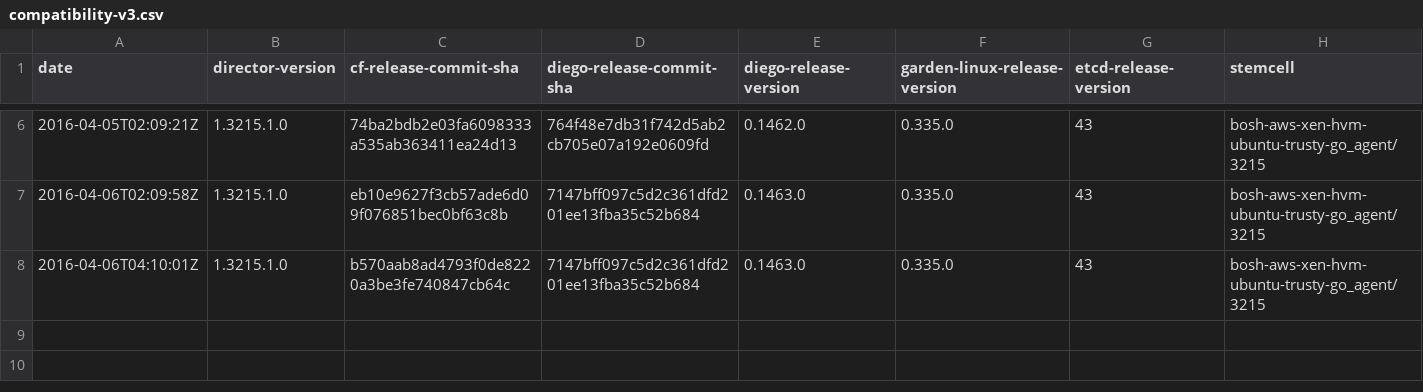
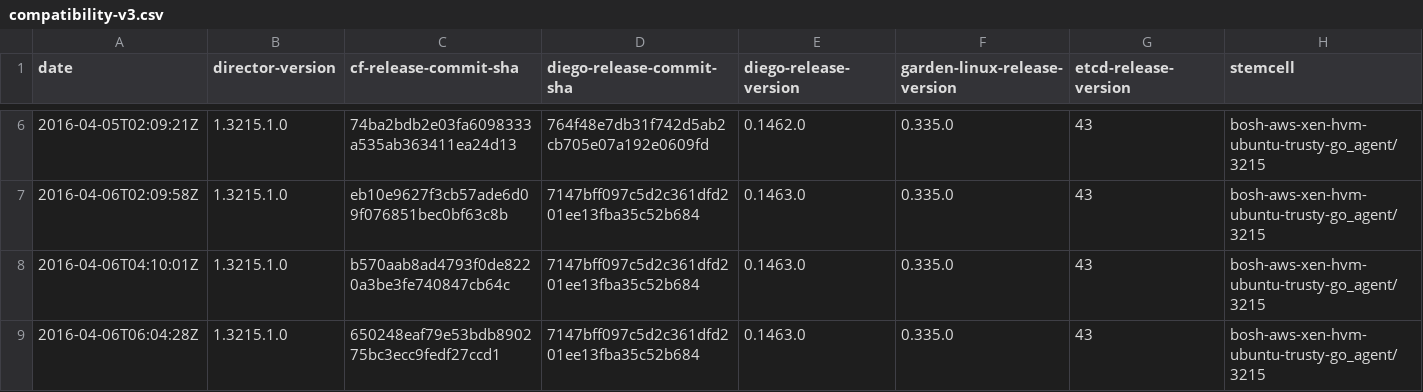
Before and after one commit to cloudfoundry-attic/diego-cf-compatibility, a CSV file: compatibility-v3.csv, drawn as a sheet; only a part is shown, gaps mark what is left out.

Commit message:
Update compatibility-v3.csv

```diff
--- a/compatibility-v3.csv
+++ b/compatibility-v3.csv
@@ -8 +8,2 @@ date,director-version,cf-release-commit-sha,diego-release-commit-sha,diego-relea
 2016-04-06T04:10:01Z,1.3215.1.0,b570aab8ad4793f0de8220a3be3fe740847cb64c,7147bff097c5d2c361dfd201ee13fba35c52b684,0.1463.0,0.335.0,43,bosh-aws-xen-hvm-ubuntu-trusty-go_agent/3215
+2016-04-06T06:04:28Z,1.3215.1.0,650248eaf79e53bdb890275bc3ecc9fedf27ccd1,7147bff097c5d2c361dfd201ee13fba35c52b684,0.1463.0,0.335.0,43,bosh-aws-xen-hvm-ubuntu-trusty-go_agent/3215
```
